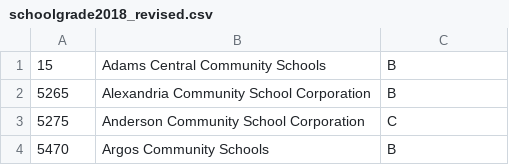
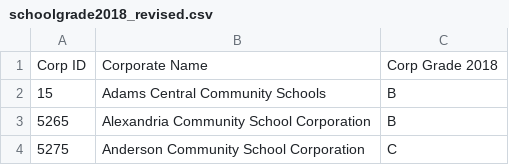
Before and after one commit to averydan/teamEducation, a CSV file: Resources/schoolgrade2018_revised.csv, drawn as a sheet; only a part is shown; the shorter side is filled out with more unchanged rows; the diff names each change by its address in the sheet, - before the commit and + after, or states it on an @@ line.

```diff
--- a/Resources/schoolgrade2018_revised.csv
+++ b/Resources/schoolgrade2018_revised.csv
+row 1: Corp ID | Corporate Name | Corp Grade 2018
```
Also changed, not shown: Resources/schoolgrade2015.csv, Resources/schoolgrade2015_revised.csv, 5 other files.
